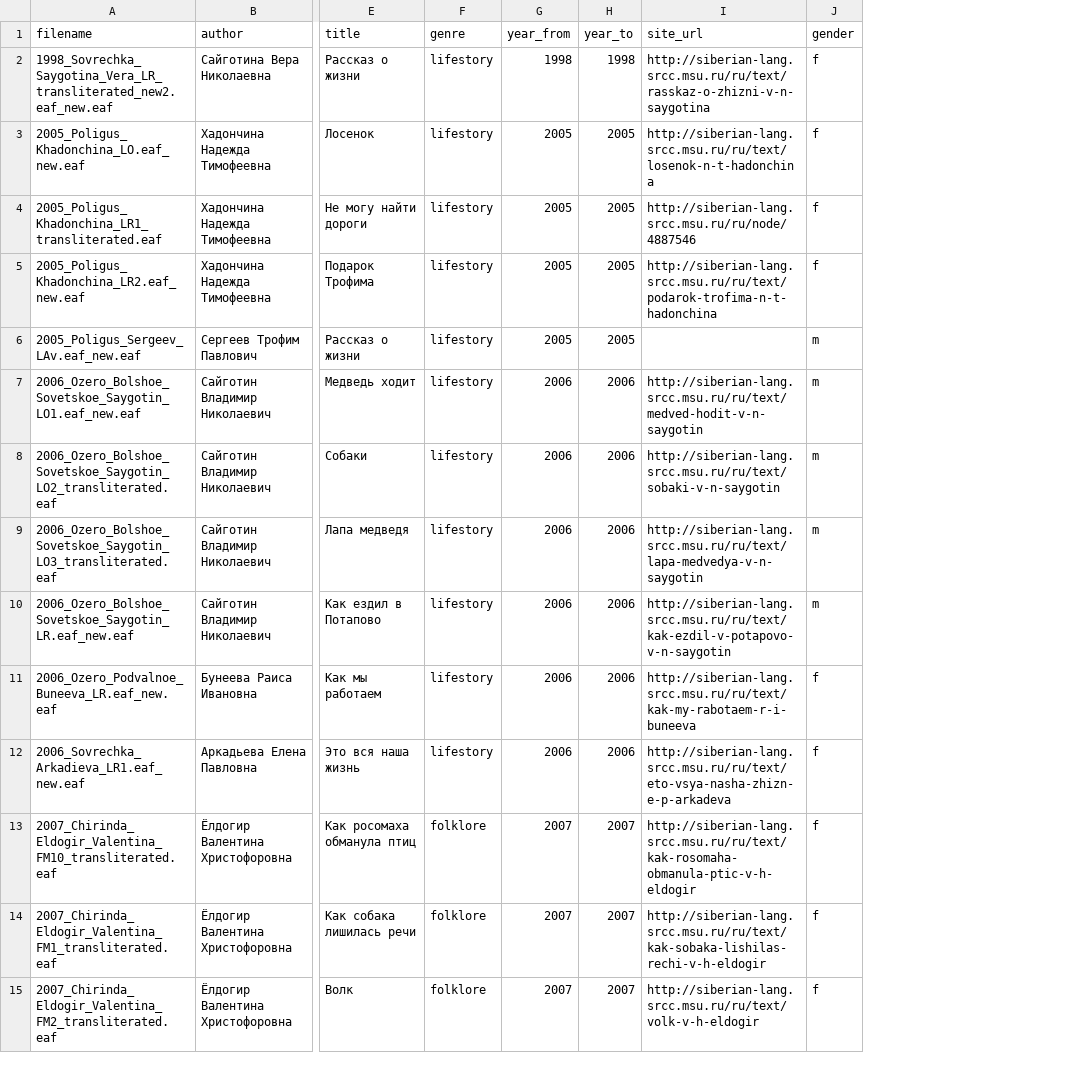
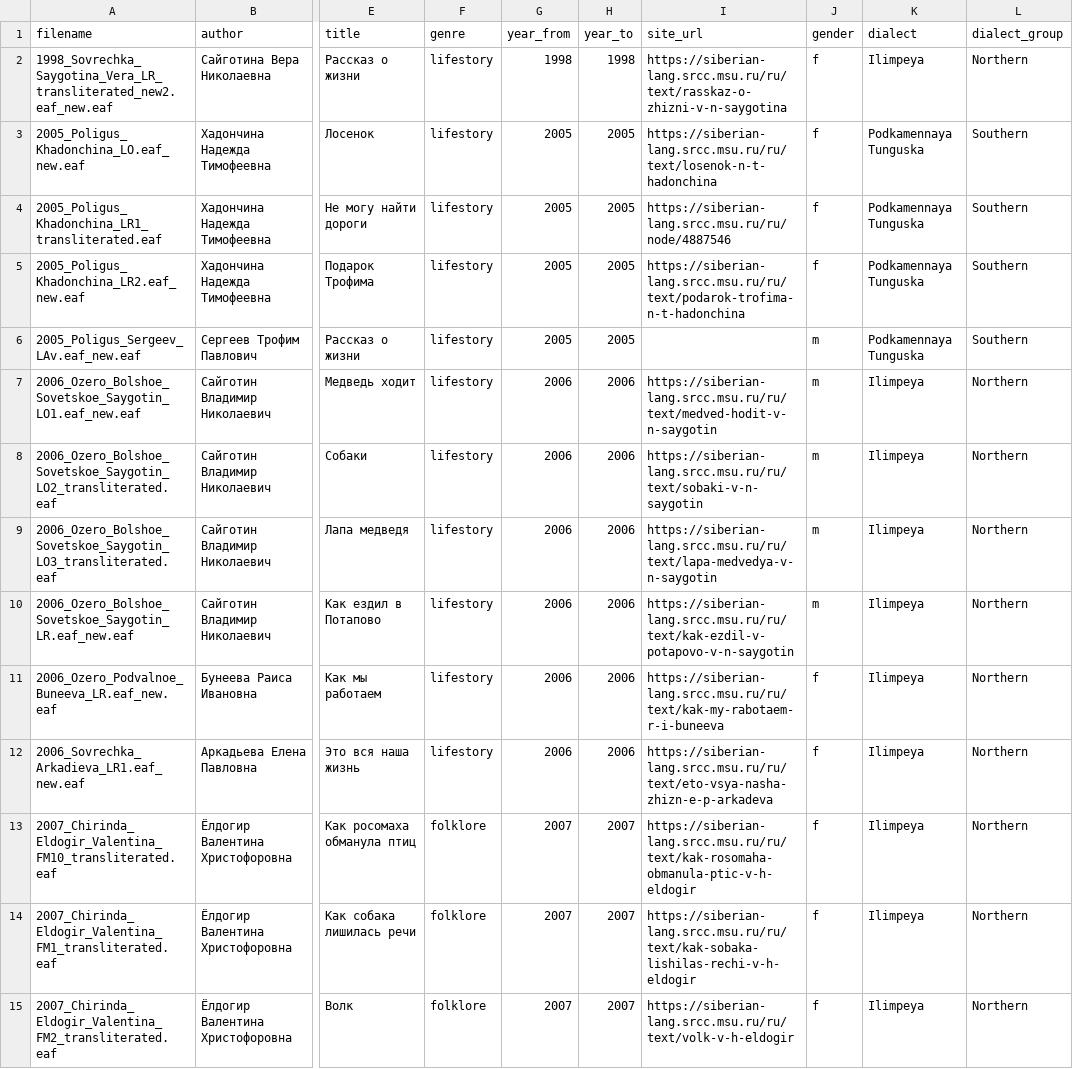
Before and after one commit to gisly/evenki_tsakorpus2, a CSV file: corpus/evenki/meta.csv, drawn as a sheet; only a part is shown, gaps mark what is left out; the diff covers the shown part only; the diff names each change by its address in the sheet, - before the commit and + after, or states it on an @@ line.

Commit message:
Added dialect and dialect group to the textual metadata and to the search

```diff
--- a/corpus/evenki/meta.csv
+++ b/corpus/evenki/meta.csv
+column K (dialect), rows 2-15: Ilimpeya | Podkamennaya Tunguska | Podkamennaya Tunguska | Podkamennaya Tunguska | Podkamennaya Tunguska | Ilimpeya | Ilimpeya | Ilimpeya | Ilimpeya | Ilimpeya | Ilimpeya | Ilimpeya | Ilimpeya | Ilimpeya
+column L (dialect_group), rows 2-15: Northern | Southern | Southern | Southern | Southern | Northern | Northern | Northern | Northern | Northern | Northern | Northern | Northern | Northern
-I2 (site_url): http://siberian-lang.srcc.msu.ru/ru/text/rasskaz-o-zhizni-v-n-saygotina
+I2 (site_url): https://siberian-lang.srcc.msu.ru/ru/text/rasskaz-o-zhizni-v-n-saygotina
-I3 (site_url): http://siberian-lang.srcc.msu.ru/ru/text/losenok-n-t-hadonchina
+I3 (site_url): https://siberian-lang.srcc.msu.ru/ru/text/losenok-n-t-hadonchina
-I4 (site_url): http://siberian-lang.srcc.msu.ru/ru/node/4887546
+I4 (site_url): https://siberian-lang.srcc.msu.ru/ru/node/4887546
-I5 (site_url): http://siberian-lang.srcc.msu.ru/ru/text/podarok-trofima-n-t-hadonchina
+I5 (site_url): https://siberian-lang.srcc.msu.ru/ru/text/podarok-trofima-n-t-hadonchina
-I7 (site_url): http://siberian-lang.srcc.msu.ru/ru/text/medved-hodit-v-n-saygotin
+I7 (site_url): https://siberian-lang.srcc.msu.ru/ru/text/medved-hodit-v-n-saygotin
-I8 (site_url): http://siberian-lang.srcc.msu.ru/ru/text/sobaki-v-n-saygotin
+I8 (site_url): https://siberian-lang.srcc.msu.ru/ru/text/sobaki-v-n-saygotin
-I9 (site_url): http://siberian-lang.srcc.msu.ru/ru/text/lapa-medvedya-v-n-saygotin
+I9 (site_url): https://siberian-lang.srcc.msu.ru/ru/text/lapa-medvedya-v-n-saygotin
-I10 (site_url): http://siberian-lang.srcc.msu.ru/ru/text/kak-ezdil-v-potapovo-v-n-saygotin
+I10 (site_url): https://siberian-lang.srcc.msu.ru/ru/text/kak-ezdil-v-potapovo-v-n-saygotin
-I11 (site_url): http://siberian-lang.srcc.msu.ru/ru/text/kak-my-rabotaem-r-i-buneeva
+I11 (site_url): https://siberian-lang.srcc.msu.ru/ru/text/kak-my-rabotaem-r-i-buneeva
-I12 (site_url): http://siberian-lang.srcc.msu.ru/ru/text/eto-vsya-nasha-zhizn-e-p-arkadeva
+I12 (site_url): https://siberian-lang.srcc.msu.ru/ru/text/eto-vsya-nasha-zhizn-e-p-arkadeva
-I13 (site_url): http://siberian-lang.srcc.msu.ru/ru/text/kak-rosomaha-obmanula-ptic-v-h-eldogir
+I13 (site_url): https://siberian-lang.srcc.msu.ru/ru/text/kak-rosomaha-obmanula-ptic-v-h-eldogir
-I14 (site_url): http://siberian-lang.srcc.msu.ru/ru/text/kak-sobaka-lishilas-rechi-v-h-eldogir
+I14 (site_url): https://siberian-lang.srcc.msu.ru/ru/text/kak-sobaka-lishilas-rechi-v-h-eldogir
-I15 (site_url): http://siberian-lang.srcc.msu.ru/ru/text/volk-v-h-eldogir
+I15 (site_url): https://siberian-lang.srcc.msu.ru/ru/text/volk-v-h-eldogir
```
Also changed, not shown: 94 edited cells elsewhere in this file, 4 other files.
